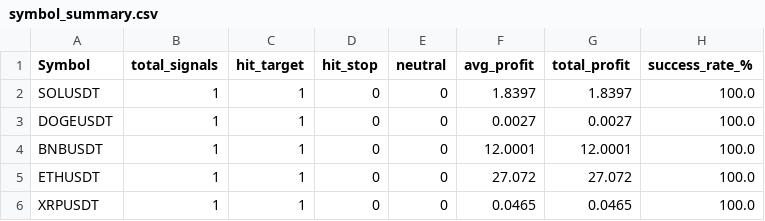
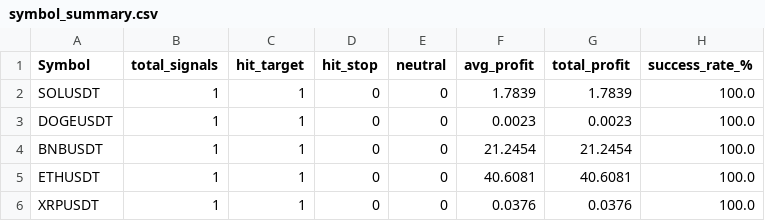
Before and after one commit to hrft/sn100, a CSV file: output/symbol_summary.csv, drawn as a sheet.

```diff
--- a/output/symbol_summary.csv
+++ b/output/symbol_summary.csv
@@ -1,6 +1,6 @@
 Symbol,total_signals,hit_target,hit_stop,neutral,avg_profit,total_profit,success_rate_%
-SOLUSDT,1,1,0,0,1.8397,1.8397,100.0
-DOGEUSDT,1,1,0,0,0.0027,0.0027,100.0
-BNBUSDT,1,1,0,0,12.0001,12.0001,100.0
-ETHUSDT,1,1,0,0,27.072,27.072,100.0
-XRPUSDT,1,1,0,0,0.0465,0.0465,100.0
+SOLUSDT,1,1,0,0,1.7839,1.7839,100.0
+DOGEUSDT,1,1,0,0,0.0023,0.0023,100.0
+BNBUSDT,1,1,0,0,21.2454,21.2454,100.0
+ETHUSDT,1,1,0,0,40.6081,40.6081,100.0
+XRPUSDT,1,1,0,0,0.0376,0.0376,100.0
```
Also changed, not shown: output/results.csv, 23 other files.
